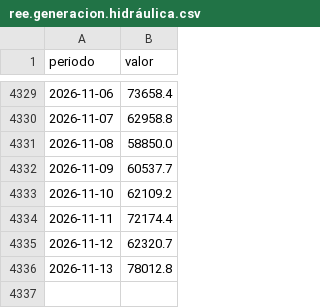
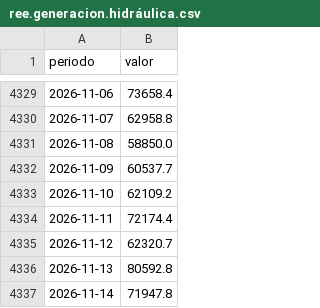
Before and after one commit to institucionesparatodos/cifras-para-todos, a CSV file: datos/historico/ree.generacion.hidráulica.csv, drawn as a sheet; only a part is shown, gaps mark what is left out.

```diff
--- a/datos/historico/ree.generacion.hidráulica.csv
+++ b/datos/historico/ree.generacion.hidráulica.csv
@@ -4335,2 +4335,3 @@ periodo,valor
 2026-11-12,62320.7
-2026-11-13,78012.8
+2026-11-13,80592.8
+2026-11-14,71947.8
```
Also changed, not shown: datos/historico/ree.demanda.demanda.csv, datos/historico/ree.generacion.ciclo_combinado.csv, 40 other files.
